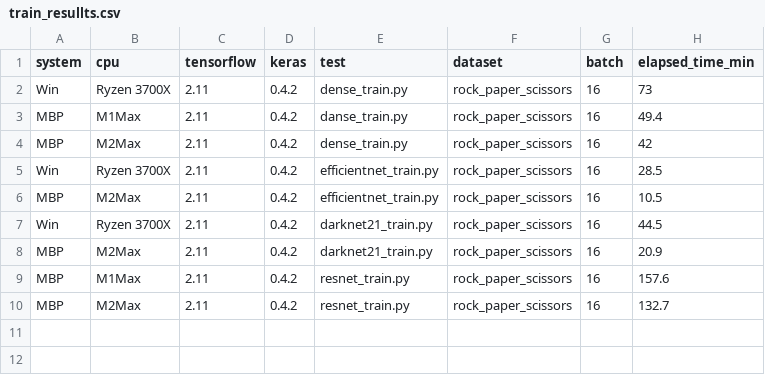
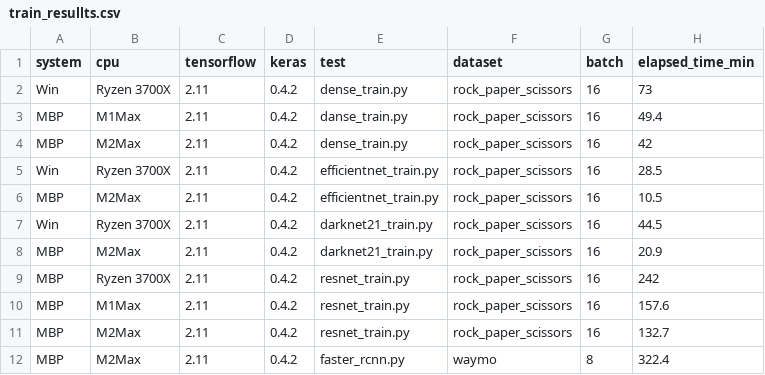
Before and after one commit to woolfel/mac-tensorflow-bench, a CSV file: train_resullts.csv, drawn as a sheet.

Commit message:
adding faster rcnn performance

```diff
--- a/train_resullts.csv
+++ b/train_resullts.csv
@@ -8,3 +8,5 @@ Win,Ryzen 3700X,2.11,0.4.2,darknet21_train.py,rock_paper_scissors,16,44.5
 MBP,M2Max,2.11,0.4.2,darknet21_train.py,rock_paper_scissors,16,20.9
+MBP,Ryzen 3700X,2.11,0.4.2,resnet_train.py,rock_paper_scissors,16,242
 MBP,M1Max,2.11,0.4.2,resnet_train.py,rock_paper_scissors,16,157.6
 MBP,M2Max,2.11,0.4.2,resnet_train.py,rock_paper_scissors,16,132.7
+MBP,M2Max,2.11,0.4.2,faster_rcnn.py,waymo,8,322.4
```
